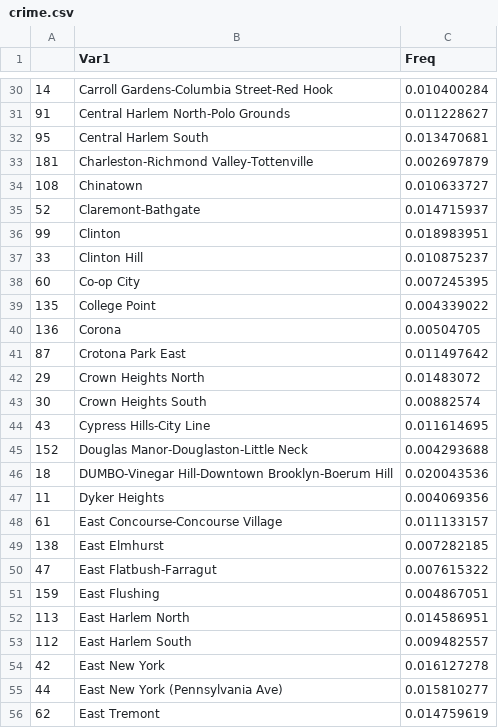
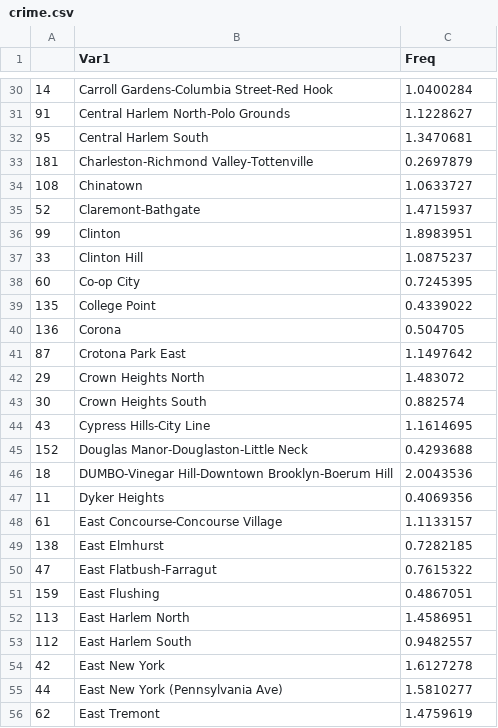
Before and after one commit to TZstatsADS/Spr2016-Proj2-Grp1, a CSV file: lib/App template/crime.csv, drawn as a sheet; only a part is shown, gaps mark what is left out; the diff covers the shown part only.

```diff
--- a/lib/App template/crime.csv
+++ b/lib/App template/crime.csv
@@ -30,27 +30,27 @@
-14,Carroll Gardens-Columbia Street-Red Hook,0.010400284
-91,Central Harlem North-Polo Grounds,0.011228627
-95,Central Harlem South,0.013470681
-181,Charleston-Richmond Valley-Tottenville,0.002697879
-108,Chinatown,0.010633727
-52,Claremont-Bathgate,0.014715937
-99,Clinton,0.018983951
-33,Clinton Hill,0.010875237
-60,Co-op City,0.007245395
-135,College Point,0.004339022
-136,Corona,0.00504705
-87,Crotona Park East,0.011497642
-29,Crown Heights North,0.01483072
-30,Crown Heights South,0.00882574
-43,Cypress Hills-City Line,0.011614695
-152,Douglas Manor-Douglaston-Little Neck,0.004293688
-18,DUMBO-Vinegar Hill-Downtown Brooklyn-Boerum Hill,0.020043536
-11,Dyker Heights,0.004069356
-61,East Concourse-Concourse Village,0.011133157
-138,East Elmhurst,0.007282185
-47,East Flatbush-Farragut,0.007615322
-159,East Flushing,0.004867051
-113,East Harlem North,0.014586951
-112,East Harlem South,0.009482557
-42,East New York,0.016127278
-44,East New York (Pennsylvania Ave),0.015810277
-62,East Tremont,0.014759619
+14,Carroll Gardens-Columbia Street-Red Hook,1.0400284
+91,Central Harlem North-Polo Grounds,1.1228627
+95,Central Harlem South,1.3470681
+181,Charleston-Richmond Valley-Tottenville,0.2697879
+108,Chinatown,1.0633727
+52,Claremont-Bathgate,1.4715937
+99,Clinton,1.8983951
+33,Clinton Hill,1.0875237
+60,Co-op City,0.7245395
+135,College Point,0.4339022
+136,Corona,0.504705
+87,Crotona Park East,1.1497642
+29,Crown Heights North,1.483072
+30,Crown Heights South,0.882574
+43,Cypress Hills-City Line,1.1614695
+152,Douglas Manor-Douglaston-Little Neck,0.4293688
+18,DUMBO-Vinegar Hill-Downtown Brooklyn-Boerum Hill,2.0043536
+11,Dyker Heights,0.4069356
+61,East Concourse-Concourse Village,1.1133157
+138,East Elmhurst,0.7282185
+47,East Flatbush-Farragut,0.7615322
+159,East Flushing,0.4867051
+113,East Harlem North,1.4586951
+112,East Harlem South,0.9482557
+42,East New York,1.6127278
+44,East New York (Pennsylvania Ave),1.5810277
+62,East Tremont,1.4759619
```
Also changed, not shown: 166 edited cells elsewhere in this file, lib/App template/neighborhood_stat.csv, 3 other files.
